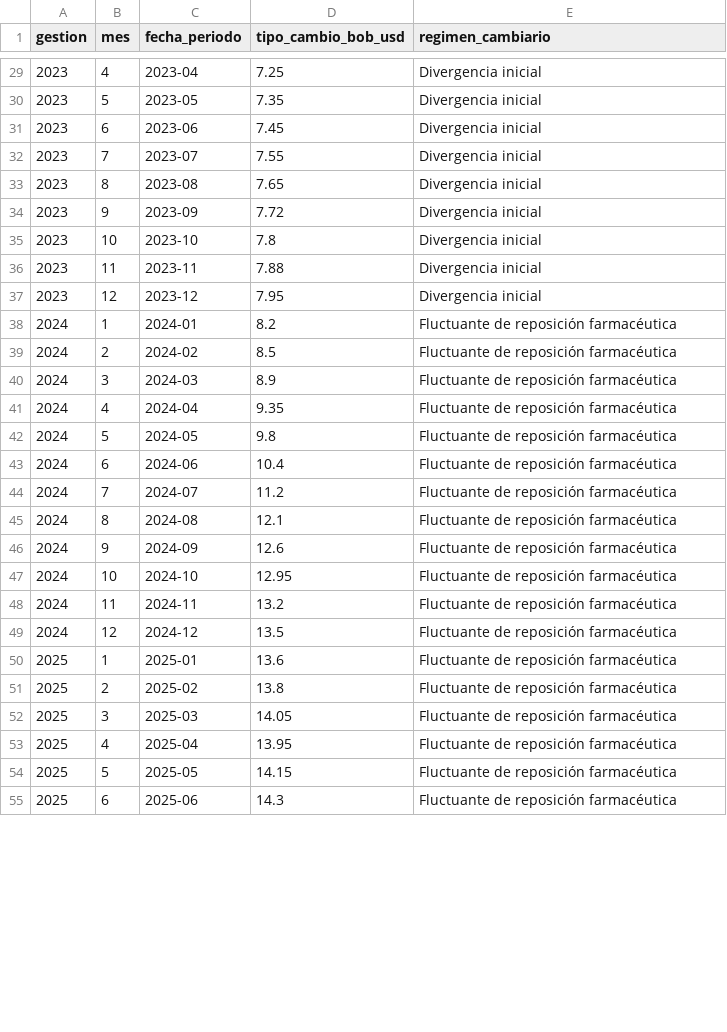
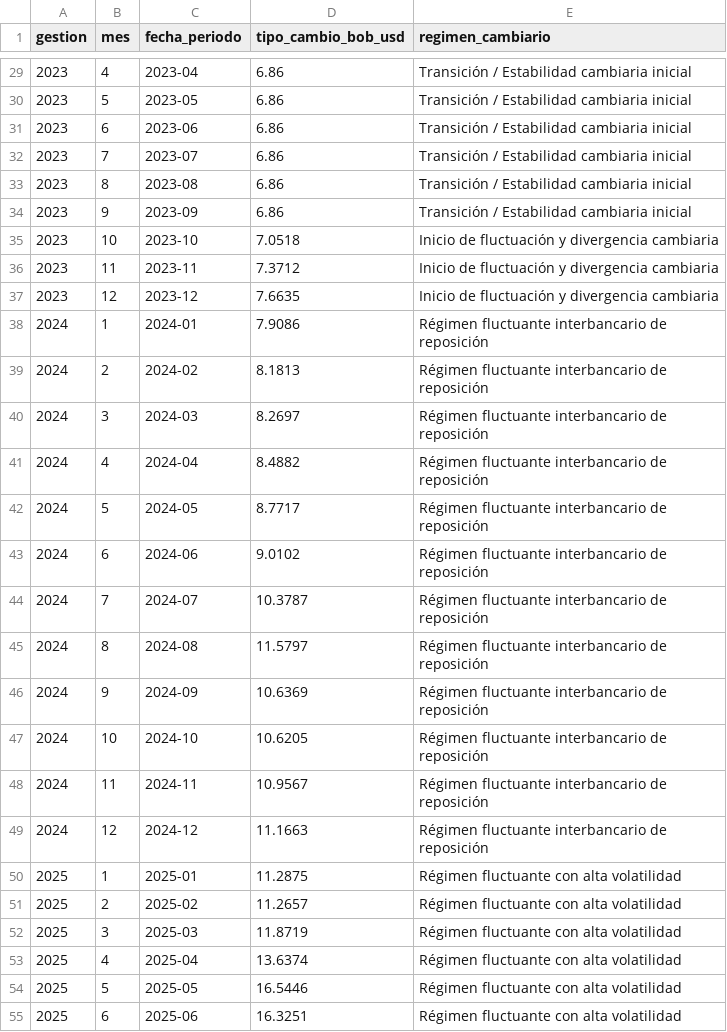
Before and after one commit to Data-Industry/Desarollo-Proyecto, a CSV file: data/processed/tipo_cambio_historico_bolivia.csv, drawn as a sheet; only a part is shown, gaps mark what is left out; the diff covers the shown part only.

```diff
--- a/data/processed/tipo_cambio_historico_bolivia.csv
+++ b/data/processed/tipo_cambio_historico_bolivia.csv
@@ -29,27 +29,27 @@
-2023,4,2023-04,7.25,Divergencia inicial
-2023,5,2023-05,7.35,Divergencia inicial
-2023,6,2023-06,7.45,Divergencia inicial
-2023,7,2023-07,7.55,Divergencia inicial
-2023,8,2023-08,7.65,Divergencia inicial
-2023,9,2023-09,7.72,Divergencia inicial
-2023,10,2023-10,7.8,Divergencia inicial
-2023,11,2023-11,7.88,Divergencia inicial
-2023,12,2023-12,7.95,Divergencia inicial
-2024,1,2024-01,8.2,Fluctuante de reposición farmacéutica
-2024,2,2024-02,8.5,Fluctuante de reposición farmacéutica
-2024,3,2024-03,8.9,Fluctuante de reposición farmacéutica
-2024,4,2024-04,9.35,Fluctuante de reposición farmacéutica
-2024,5,2024-05,9.8,Fluctuante de reposición farmacéutica
-2024,6,2024-06,10.4,Fluctuante de reposición farmacéutica
-2024,7,2024-07,11.2,Fluctuante de reposición farmacéutica
-2024,8,2024-08,12.1,Fluctuante de reposición farmacéutica
-2024,9,2024-09,12.6,Fluctuante de reposición farmacéutica
-2024,10,2024-10,12.95,Fluctuante de reposición farmacéutica
-2024,11,2024-11,13.2,Fluctuante de reposición farmacéutica
-2024,12,2024-12,13.5,Fluctuante de reposición farmacéutica
-2025,1,2025-01,13.6,Fluctuante de reposición farmacéutica
-2025,2,2025-02,13.8,Fluctuante de reposición farmacéutica
-2025,3,2025-03,14.05,Fluctuante de reposición farmacéutica
-2025,4,2025-04,13.95,Fluctuante de reposición farmacéutica
-2025,5,2025-05,14.15,Fluctuante de reposición farmacéutica
-2025,6,2025-06,14.3,Fluctuante de reposición farmacéutica
+2023,4,2023-04,6.86,Transición / Estabilidad cambiaria inicial
+2023,5,2023-05,6.86,Transición / Estabilidad cambiaria inicial
+2023,6,2023-06,6.86,Transición / Estabilidad cambiaria inicial
+2023,7,2023-07,6.86,Transición / Estabilidad cambiaria inicial
+2023,8,2023-08,6.86,Transición / Estabilidad cambiaria inicial
+2023,9,2023-09,6.86,Transición / Estabilidad cambiaria inicial
+2023,10,2023-10,7.0518,Inicio de fluctuación y divergencia cambiaria
+2023,11,2023-11,7.3712,Inicio de fluctuación y divergencia cambiaria
+2023,12,2023-12,7.6635,Inicio de fluctuación y divergencia cambiaria
+2024,1,2024-01,7.9086,Régimen fluctuante interbancario de reposición
+2024,2,2024-02,8.1813,Régimen fluctuante interbancario de reposición
+2024,3,2024-03,8.2697,Régimen fluctuante interbancario de reposición
+2024,4,2024-04,8.4882,Régimen fluctuante interbancario de reposición
+2024,5,2024-05,8.7717,Régimen fluctuante interbancario de reposición
+2024,6,2024-06,9.0102,Régimen fluctuante interbancario de reposición
+2024,7,2024-07,10.3787,Régimen fluctuante interbancario de reposición
+2024,8,2024-08,11.5797,Régimen fluctuante interbancario de reposición
+2024,9,2024-09,10.6369,Régimen fluctuante interbancario de reposición
+2024,10,2024-10,10.6205,Régimen fluctuante interbancario de reposición
+2024,11,2024-11,10.9567,Régimen fluctuante interbancario de reposición
+2024,12,2024-12,11.1663,Régimen fluctuante interbancario de reposición
+2025,1,2025-01,11.2875,Régimen fluctuante con alta volatilidad
+2025,2,2025-02,11.2657,Régimen fluctuante con alta volatilidad
+2025,3,2025-03,11.8719,Régimen fluctuante con alta volatilidad
+2025,4,2025-04,13.6374,Régimen fluctuante con alta volatilidad
+2025,5,2025-05,16.5446,Régimen fluctuante con alta volatilidad
+2025,6,2025-06,16.3251,Régimen fluctuante con alta volatilidad
```
Also changed, not shown: 86 edited cells elsewhere in this file, data/processed/eda_metricas_resumen_importaciones.csv, data/processed/importaciones_insulina_bolivia.csv, 29 other files.
